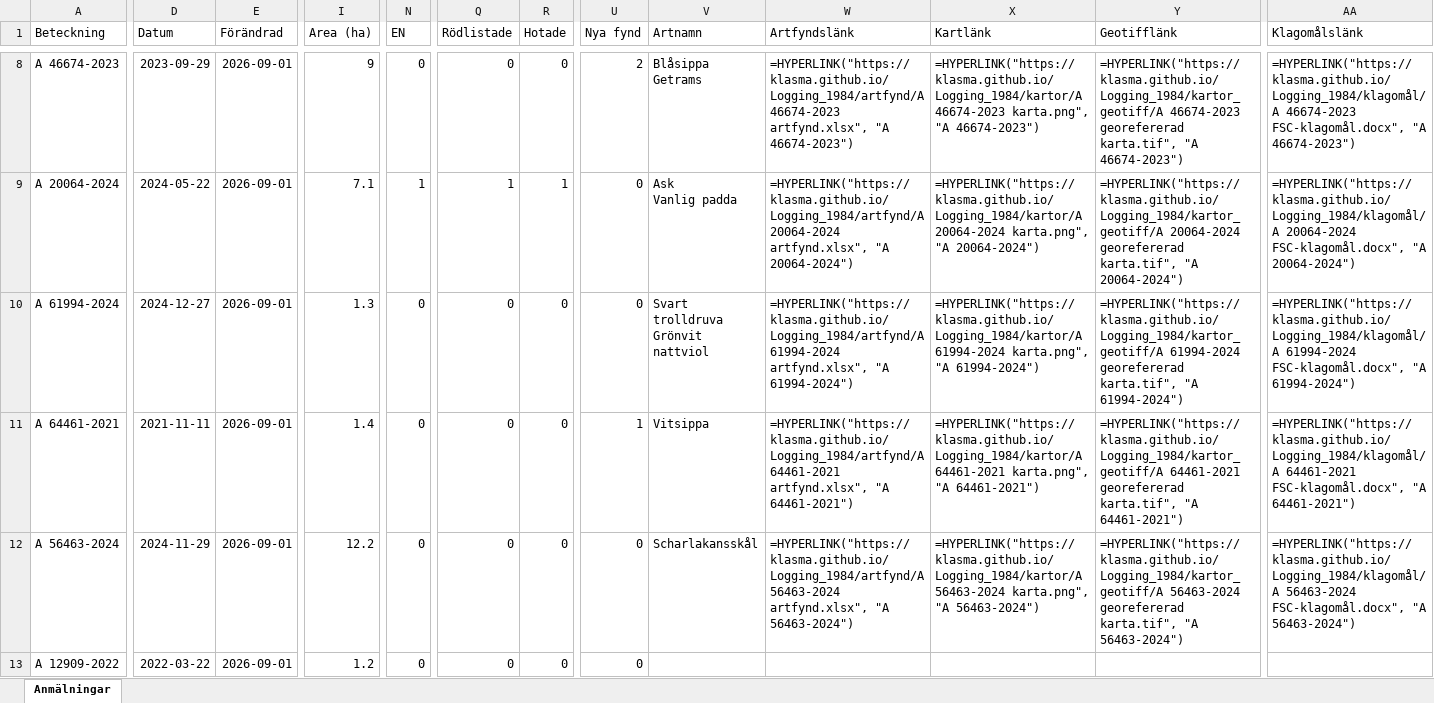
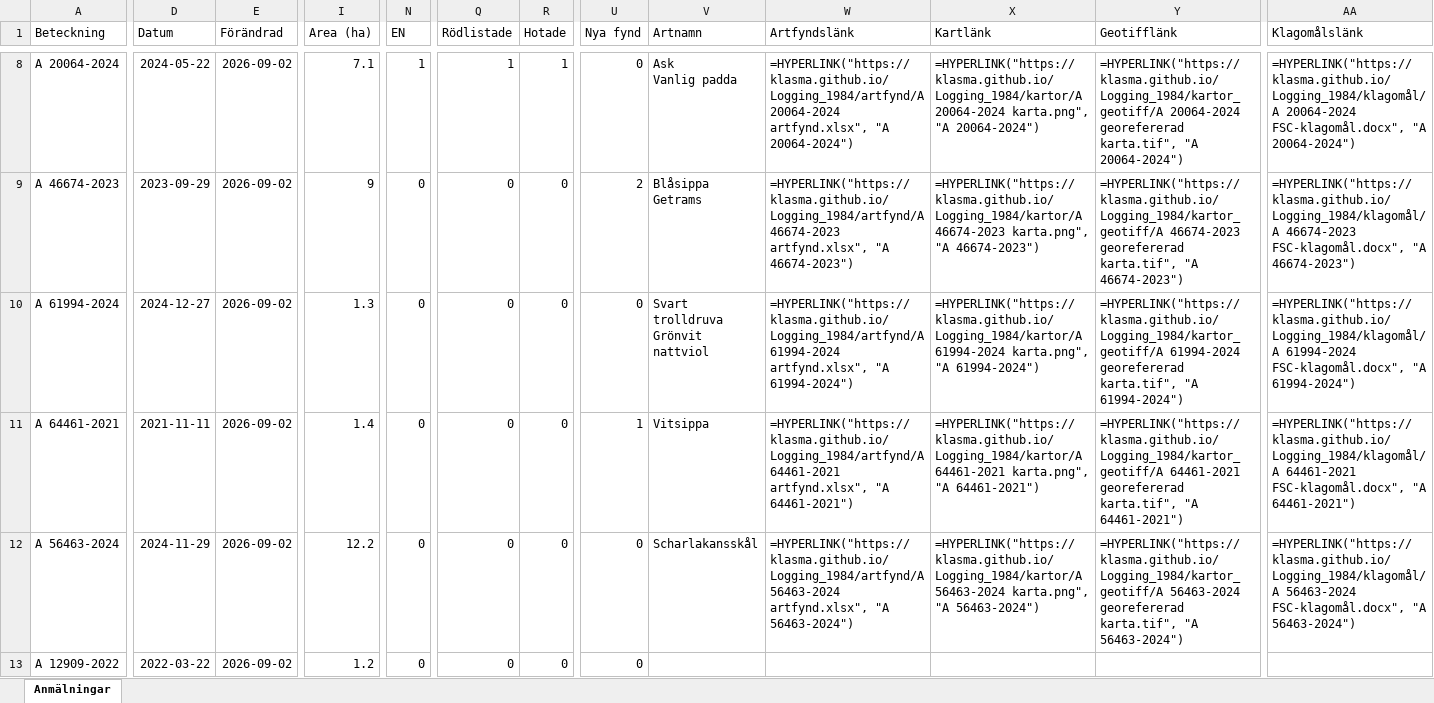
Before and after one commit to klasma/Logging_1984, an Excel workbook: Översikt ARBOGA.xlsx, sheet Anmälningar, drawn as a sheet; only a part is shown, gaps mark what is left out; values as stored, in another font and other column widths than the file's, no borders; formulas without a stored value are shown as written; ↵ is a line break in a cell; the diff covers the shown part only; the diff names each change by its address in the sheet, - before the commit and + after, or states it on an @@ line.

```diff
--- a/Översikt ARBOGA.xlsx (sheet Anmälningar)
+++ b/Översikt ARBOGA.xlsx (sheet Anmälningar)
-A8 (Beteckning): A 46674-2023
+A8 (Beteckning): A 20064-2024
-D8 (Datum): 2023-09-29
+D8 (Datum): 2024-05-22
-E8:E13 (Förändrad): 2026-09-01
+E8:E13 (Förändrad): 2026-09-02
-I8 (Area (ha)): 9
+I8 (Area (ha)): 7.1
-N8 (EN): 0
+N8 (EN): 1
-Q8 (Rödlistade): 0
+Q8 (Rödlistade): 1
-R8 (Hotade): 0
+R8 (Hotade): 1
-U8 (Nya fynd): 2
+U8 (Nya fynd): 0
-V8 (Artnamn): Blåsippa ↵ Getrams
+V8 (Artnamn): Ask ↵ Vanlig padda
-W8 (Artfyndslänk): =HYPERLINK("https://klasma.github.io/Logging_1984/artfynd/A 46674-2023 artfynd.xlsx", "A 46674-2023")
+W8 (Artfyndslänk): =HYPERLINK("https://klasma.github.io/Logging_1984/artfynd/A 20064-2024 artfynd.xlsx", "A 20064-2024")
-X8 (Kartlänk): =HYPERLINK("https://klasma.github.io/Logging_1984/kartor/A 46674-2023 karta.png", "A 46674-2023")
+X8 (Kartlänk): =HYPERLINK("https://klasma.github.io/Logging_1984/kartor/A 20064-2024 karta.png", "A 20064-2024")
-Y8 (Geotifflänk): =HYPERLINK("https://klasma.github.io/Logging_1984/kartor_geotiff/A 46674-2023 georefererad karta.tif", "A 46674-2023")
+Y8 (Geotifflänk): =HYPERLINK("https://klasma.github.io/Logging_1984/kartor_geotiff/A 20064-2024 georefererad karta.tif", "A 20064-2024")
-AA8 (Klagomålslänk): =HYPERLINK("https://klasma.github.io/Logging_1984/klagomål/A 46674-2023 FSC-klagomål.docx", "A 46674-2023")
+AA8 (Klagomålslänk): =HYPERLINK("https://klasma.github.io/Logging_1984/klagomål/A 20064-2024 FSC-klagomål.docx", "A 20064-2024")
-A9 (Beteckning): A 20064-2024
+A9 (Beteckning): A 46674-2023
-D9 (Datum): 2024-05-22
+D9 (Datum): 2023-09-29
-I9 (Area (ha)): 7.1
+I9 (Area (ha)): 9
-N9 (EN): 1
+N9 (EN): 0
-Q9 (Rödlistade): 1
+Q9 (Rödlistade): 0
-R9 (Hotade): 1
+R9 (Hotade): 0
-U9 (Nya fynd): 0
+U9 (Nya fynd): 2
-V9 (Artnamn): Ask ↵ Vanlig padda
+V9 (Artnamn): Blåsippa ↵ Getrams
-W9 (Artfyndslänk): =HYPERLINK("https://klasma.github.io/Logging_1984/artfynd/A 20064-2024 artfynd.xlsx", "A 20064-2024")
+W9 (Artfyndslänk): =HYPERLINK("https://klasma.github.io/Logging_1984/artfynd/A 46674-2023 artfynd.xlsx", "A 46674-2023")
-X9 (Kartlänk): =HYPERLINK("https://klasma.github.io/Logging_1984/kartor/A 20064-2024 karta.png", "A 20064-2024")
+X9 (Kartlänk): =HYPERLINK("https://klasma.github.io/Logging_1984/kartor/A 46674-2023 karta.png", "A 46674-2023")
-Y9 (Geotifflänk): =HYPERLINK("https://klasma.github.io/Logging_1984/kartor_geotiff/A 20064-2024 georefererad karta.tif", "A 20064-2024")
+Y9 (Geotifflänk): =HYPERLINK("https://klasma.github.io/Logging_1984/kartor_geotiff/A 46674-2023 georefererad karta.tif", "A 46674-2023")
-AA9 (Klagomålslänk): =HYPERLINK("https://klasma.github.io/Logging_1984/klagomål/A 20064-2024 FSC-klagomål.docx", "A 20064-2024")
+AA9 (Klagomålslänk): =HYPERLINK("https://klasma.github.io/Logging_1984/klagomål/A 46674-2023 FSC-klagomål.docx", "A 46674-2023")
```
Also changed, not shown: 674 edited cells elsewhere in this sheet, artfynd/A 20064-2024 artfynd.xlsx, artfynd/A 26044-2025 artfynd.xlsx, 57 other files.
